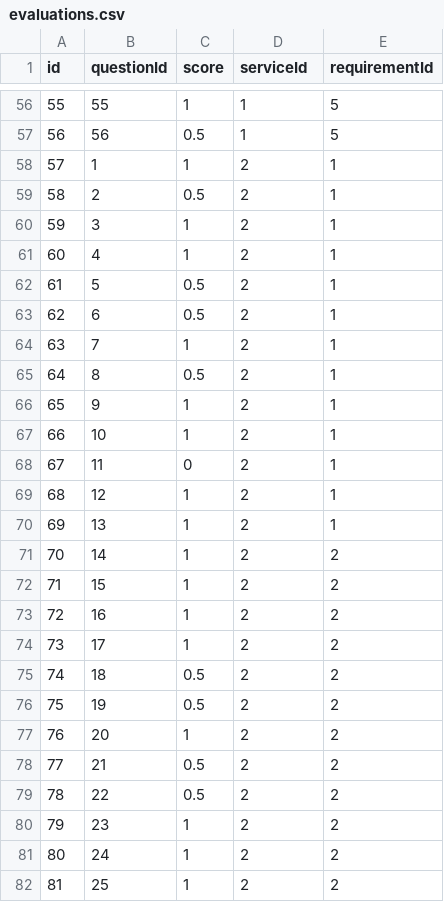
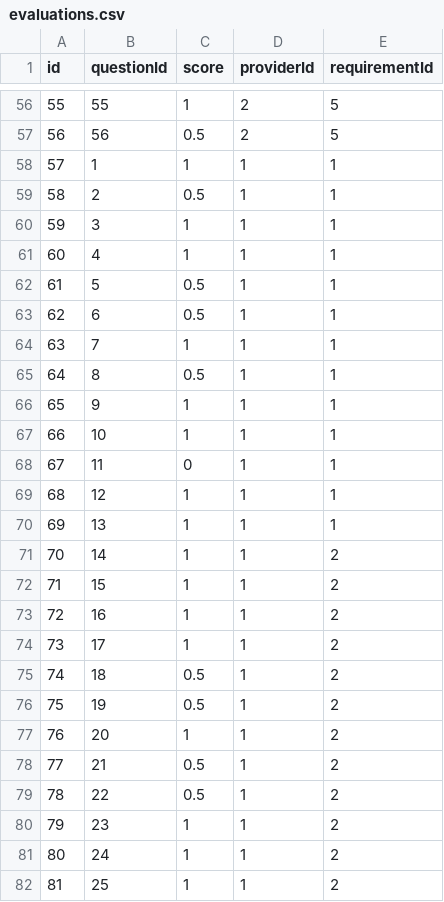
Before and after one commit to syedahsanalidev/c4i-system, a CSV file: src/csvs/evaluations.csv, drawn as a sheet; only a part is shown, gaps mark what is left out; the diff covers the shown part only.

```diff
--- a/src/csvs/evaluations.csv
+++ b/src/csvs/evaluations.csv
@@ -1 +1 @@
-id,questionId,score,serviceId,requirementId
+id,questionId,score,providerId,requirementId
@@ -56,27 +56,27 @@ id,questionId,score,serviceId,requirementId
-55,55,1,1,5
-56,56,0.5,1,5
-57,1,1,2,1
-58,2,0.5,2,1
-59,3,1,2,1
-60,4,1,2,1
-61,5,0.5,2,1
-62,6,0.5,2,1
-63,7,1,2,1
-64,8,0.5,2,1
-65,9,1,2,1
-66,10,1,2,1
-67,11,0,2,1
-68,12,1,2,1
-69,13,1,2,1
-70,14,1,2,2
-71,15,1,2,2
-72,16,1,2,2
-73,17,1,2,2
-74,18,0.5,2,2
-75,19,0.5,2,2
-76,20,1,2,2
-77,21,0.5,2,2
-78,22,0.5,2,2
-79,23,1,2,2
-80,24,1,2,2
-81,25,1,2,2
+55,55,1,2,5
+56,56,0.5,2,5
+57,1,1,1,1
+58,2,0.5,1,1
+59,3,1,1,1
+60,4,1,1,1
+61,5,0.5,1,1
+62,6,0.5,1,1
+63,7,1,1,1
+64,8,0.5,1,1
+65,9,1,1,1
+66,10,1,1,1
+67,11,0,1,1
+68,12,1,1,1
+69,13,1,1,1
+70,14,1,1,2
+71,15,1,1,2
+72,16,1,1,2
+73,17,1,1,2
+74,18,0.5,1,2
+75,19,0.5,1,2
+76,20,1,1,2
+77,21,0.5,1,2
+78,22,0.5,1,2
+79,23,1,1,2
+80,24,1,1,2
+81,25,1,1,2
```
Also changed, not shown: 85 edited cells elsewhere in this file, 1 other file.
